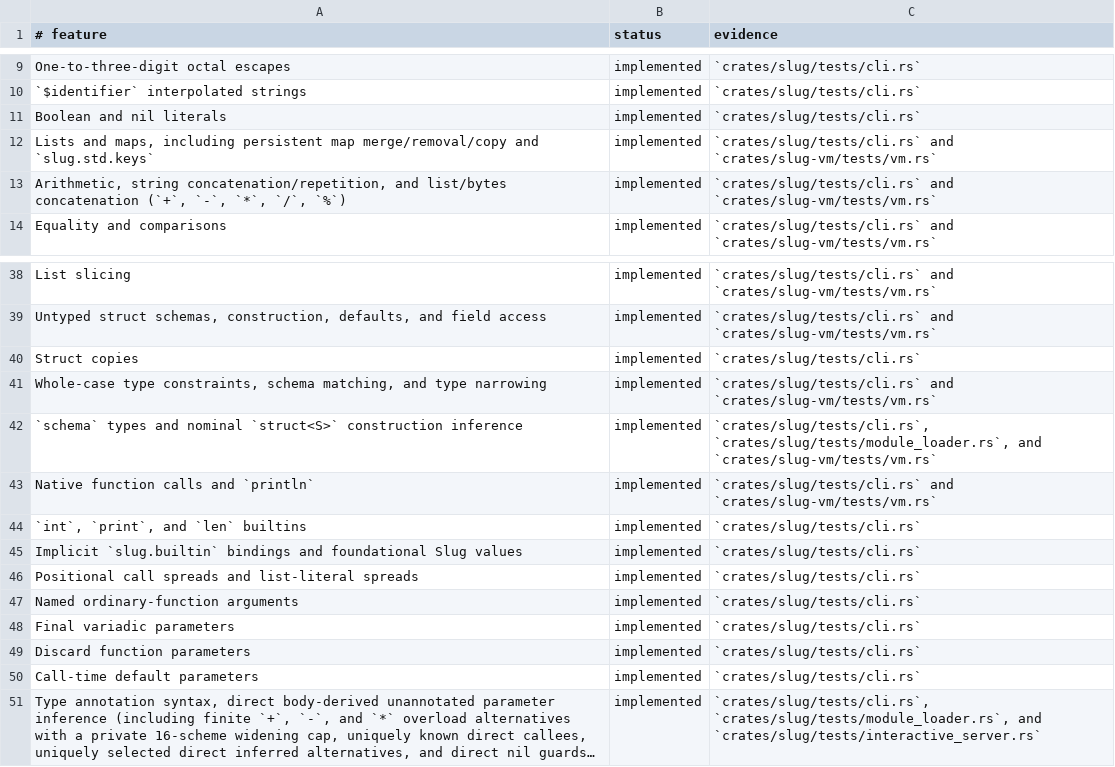
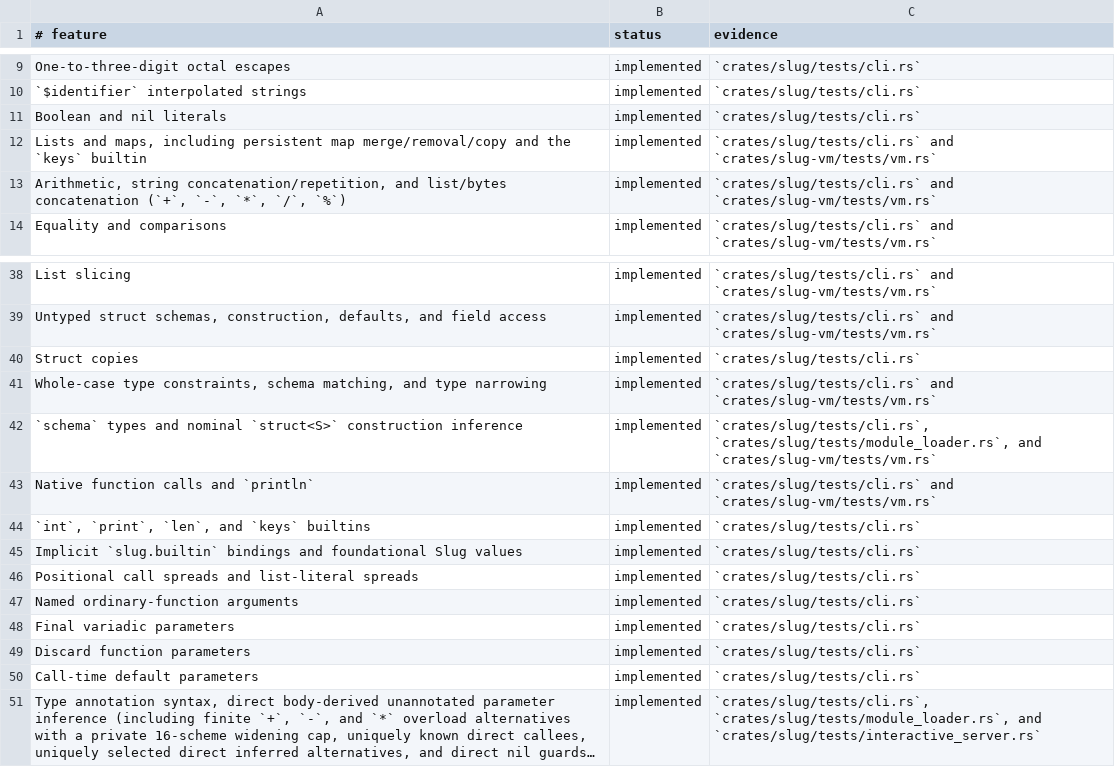
Before and after one commit to babyman/slug-rs, a TSV file: docs/language-support.tsv, drawn as a sheet; only a part is shown, gaps mark what is left out; long unchanged cells end in ….

```diff
--- a/docs/language-support.tsv
+++ b/docs/language-support.tsv
@@ -11,3 +11,3 @@ One-to-three-digit octal escapes|implemented|`crates/slug/tests/cli.rs`
 Boolean and nil literals|implemented|`crates/slug/tests/cli.rs`
-Lists and maps, including persistent map merge/removal/copy and `slug.std.keys`|implemented|`crates/slug/tests/cli.rs` and `crates/slug-vm/tests/vm.rs`
+Lists and maps, including persistent map merge/removal/copy and the `keys` builtin|implemented|`crates/slug/tests/cli.rs` and `crates/slug-vm/tests/vm.rs`
 Arithmetic, string concatenation/repetition, and list/bytes concatenation (`+`, `-`, `*`, `/`, `%`)|implemented|`crates/slug/tests/cli.rs` and `crates/slug-vm/tests/vm.rs`
@@ -43,3 +43,3 @@ Whole-case type constraints, schema matching, and type narrowing|implemented|`cr
 Native function calls and `println`|implemented|`crates/slug/tests/cli.rs` and `crates/slug-vm/tests/vm.rs`
-`int`, `print`, and `len` builtins|implemented|`crates/slug/tests/cli.rs`
+`int`, `print`, `len`, and `keys` builtins|implemented|`crates/slug/tests/cli.rs`
 Implicit `slug.builtin` bindings and foundational Slug values|implemented|`crates/slug/tests/cli.rs`
```
Also changed, not shown: 22 other files.
